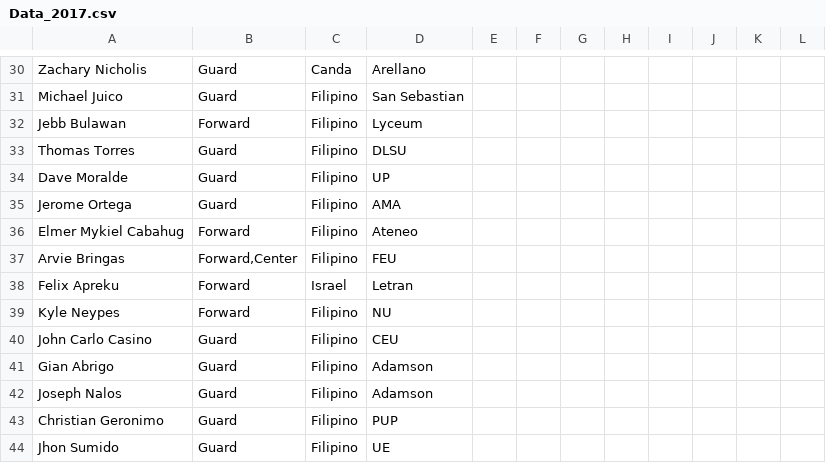
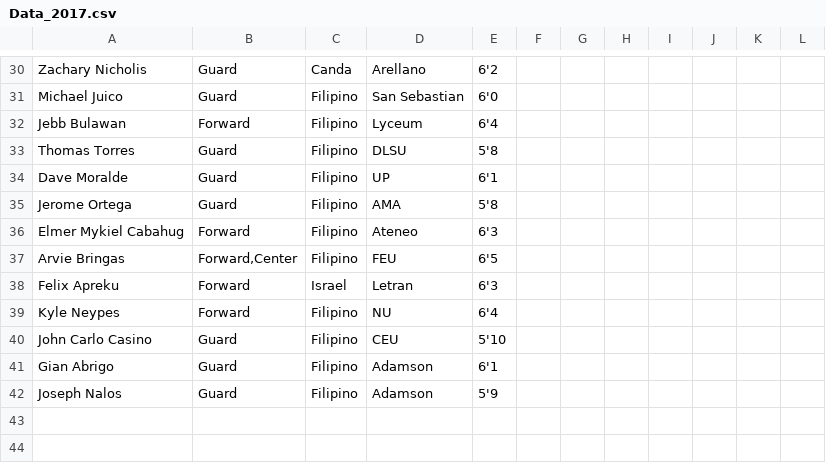
Before and after one commit to bonsalakot00/Test-Server, a CSV file: Data_2017.csv, drawn as a sheet; only a part is shown, gaps mark what is left out; the diff covers the shown part only; the diff names each change by its address in the sheet, - before the commit and + after, or states it on an @@ line.

```diff
--- a/Data_2017.csv
+++ b/Data_2017.csv
-E30: (empty)
+E30: 6'2
-E31: (empty)
+E31: 6'0
-E32: (empty)
+E32: 6'4
-E33: (empty)
+E33: 5'8
-E34: (empty)
+E34: 6'1
-E35: (empty)
+E35: 5'8
-E36: (empty)
+E36: 6'3
-E37: (empty)
+E37: 6'5
-E38: (empty)
+E38: 6'3
-E39: (empty)
+E39: 6'4
-E40: (empty)
+E40: 5'10
-E41: (empty)
+E41: 6'1
-E42: (empty)
+E42: 5'9
-row 43: Christian Geronimo | Guard | Filipino | PUP
-row 44: Jhon Sumido | Guard | Filipino | UE
```
Also changed, not shown: 29 edited cells elsewhere in this file.
